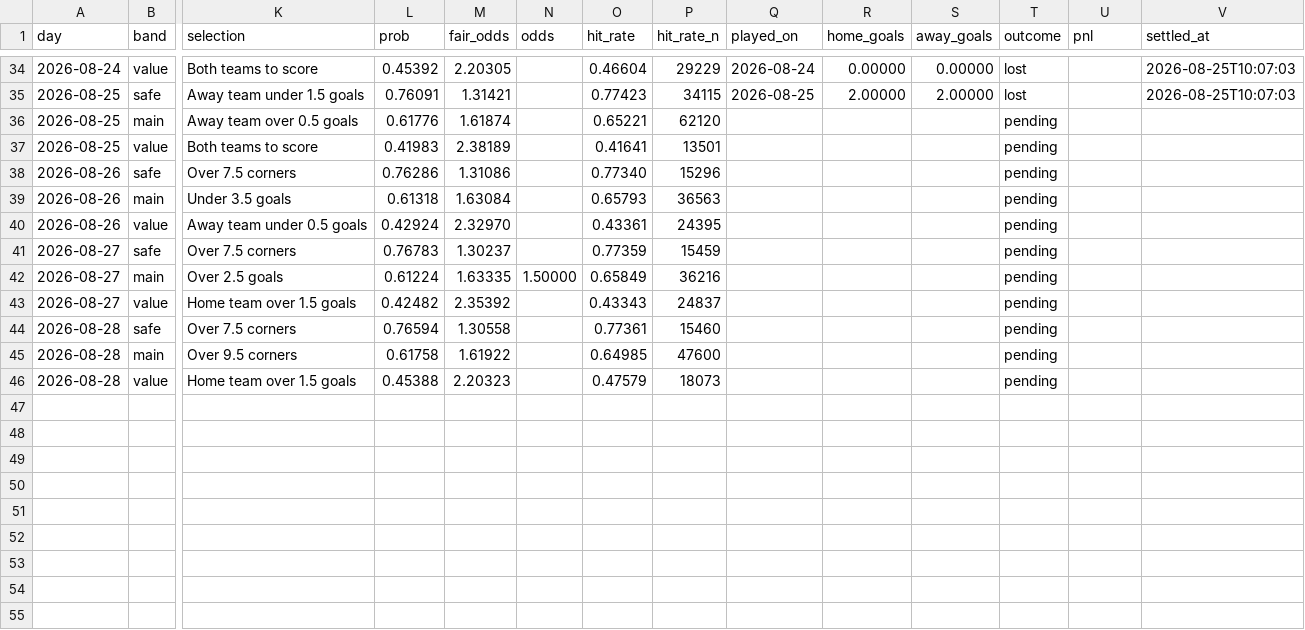
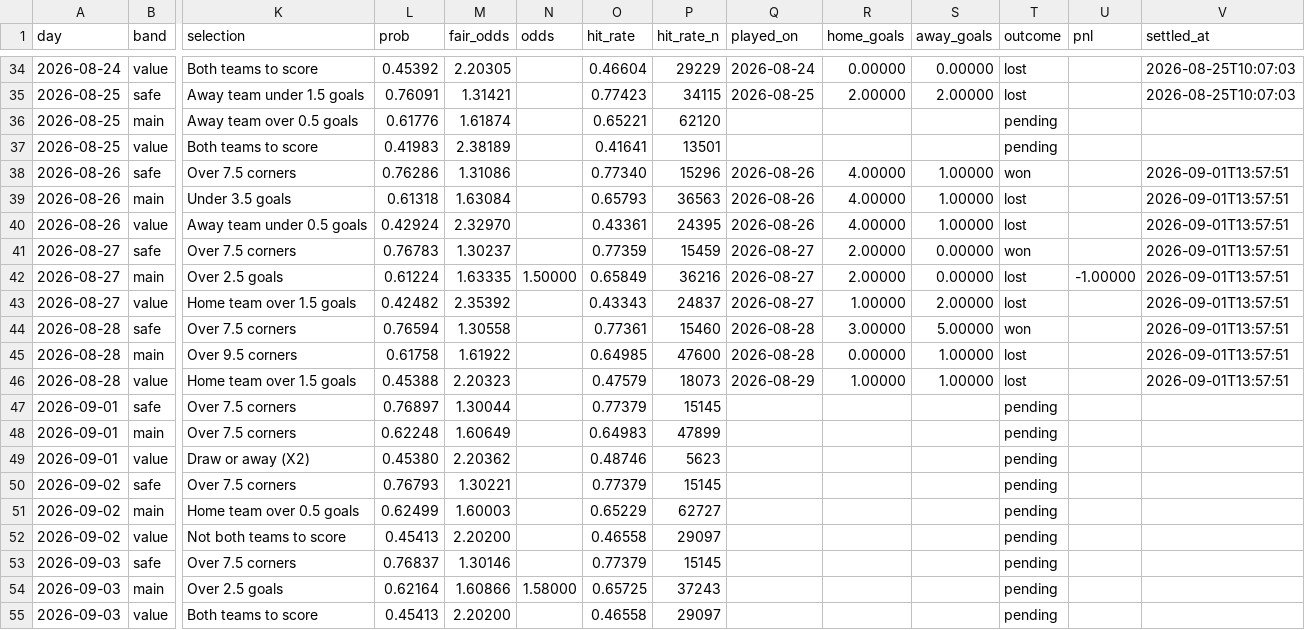
Before and after one commit to footballbettingh/football-hub, a CSV file: data/best_picks.csv, drawn as a sheet; only a part is shown, gaps mark what is left out; rows hold the shown columns only; the diff names each change by its address in the sheet, - before the commit and + after, or states it on an @@ line.

```diff
--- a/data/best_picks.csv
+++ b/data/best_picks.csv
-Q38:Q40 (played_on): (empty)
+Q38:Q40 (played_on): 2026-08-26
-R38:R40 (home_goals): (empty)
+R38:R40 (home_goals): 4.00000
-S38:S40 (away_goals): (empty)
+S38:S40 (away_goals): 1.00000
-T38 (outcome): pending
+T38 (outcome): won
-V38:V46 (settled_at): (empty)
+V38:V46 (settled_at): 2026-09-01T13:57:51
-T39:T40 (outcome): pending
+T39:T40 (outcome): lost
-Q41:Q43 (played_on): (empty)
+Q41:Q43 (played_on): 2026-08-27
-R41:R42 (home_goals): (empty)
+R41:R42 (home_goals): 2.00000
-S41:S42 (away_goals): (empty)
+S41:S42 (away_goals): 0.00000
-T41 (outcome): pending
+T41 (outcome): won
-T42:T43 (outcome): pending
+T42:T43 (outcome): lost
-U42 (pnl): (empty)
+U42 (pnl): -1.00000
-R43 (home_goals): (empty)
+R43 (home_goals): 1.00000
-S43 (away_goals): (empty)
+S43 (away_goals): 2.00000
-Q44:Q45 (played_on): (empty)
+Q44:Q45 (played_on): 2026-08-28
-R44 (home_goals): (empty)
+R44 (home_goals): 3.00000
-S44 (away_goals): (empty)
+S44 (away_goals): 5.00000
-T44 (outcome): pending
+T44 (outcome): won
-R45 (home_goals): (empty)
+R45 (home_goals): 0.00000
-S45:S46 (away_goals): (empty)
+S45:S46 (away_goals): 1.00000
-T45:T46 (outcome): pending
+T45:T46 (outcome): lost
-Q46 (played_on): (empty)
+Q46 (played_on): 2026-08-29
-R46 (home_goals): (empty)
+R46 (home_goals): 1.00000
+row 47: 2026-09-01 | safe | Over 7.5 corners | 0.76897 | 1.30044 |  | 0.77379 | 15145 |  |  |  | pending
+row 48: 2026-09-01 | main | Over 7.5 corners | 0.62248 | 1.60649 |  | 0.64983 | 47899 |  |  |  | pending
+row 49: 2026-09-01 | value | Draw or away (X2) | 0.45380 | 2.20362 |  | 0.48746 | 5623 |  |  |  | pending
+row 50: 2026-09-02 | safe | Over 7.5 corners | 0.76793 | 1.30221 |  | 0.77379 | 15145 |  |  |  | pending
+row 51: 2026-09-02 | main | Home team over 0.5 goals | 0.62499 | 1.60003 |  | 0.65229 | 62727 |  |  |  | pending
+row 52: 2026-09-02 | value | Not both teams to score | 0.45413 | 2.20200 |  | 0.46558 | 29097 |  |  |  | pending
+row 53: 2026-09-03 | safe | Over 7.5 corners | 0.76837 | 1.30146 |  | 0.77379 | 15145 |  |  |  | pending
+row 54: 2026-09-03 | main | Over 2.5 goals | 0.62164 | 1.60866 | 1.58000 | 0.65725 | 37243 |  |  |  | pending
+row 55: 2026-09-03 | value | Both teams to score | 0.45413 | 2.20200 |  | 0.46558 | 29097 |  |  |  | pending
```
Also changed, not shown: data/best_accas.csv.
